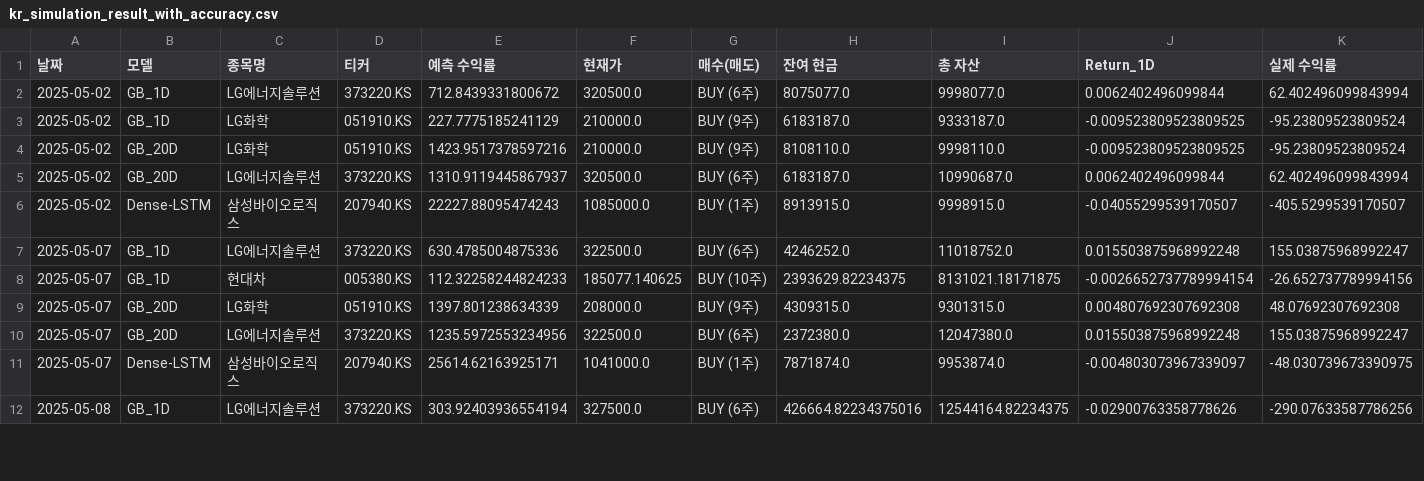
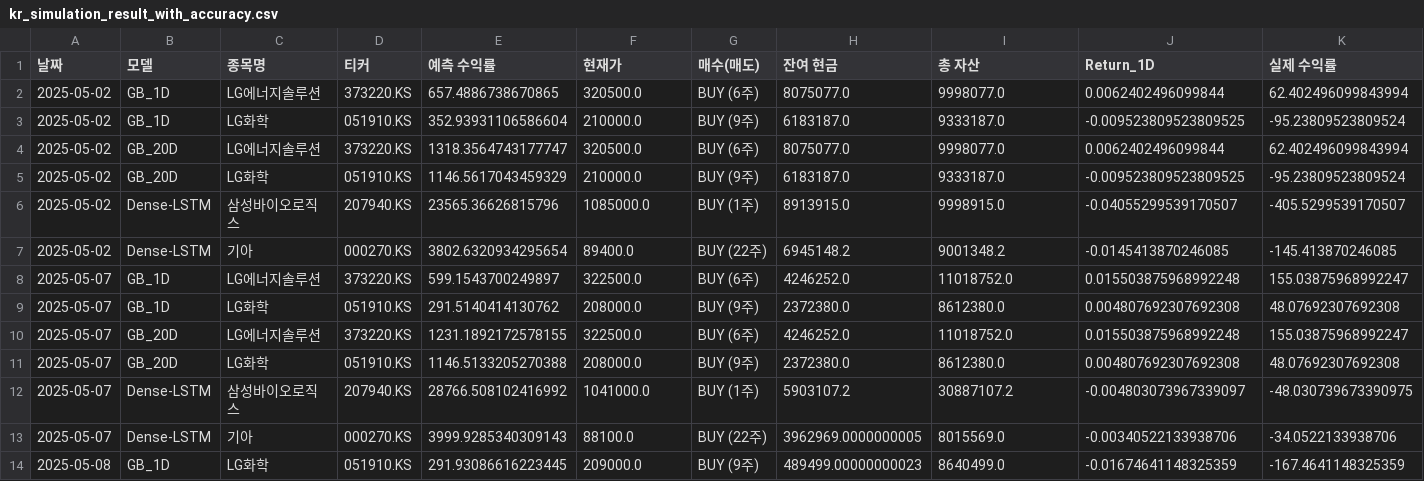
Before and after one commit to chesin1/-stock-ai-kr, a CSV file: data/kr_simulation_result_with_accuracy.csv, drawn as a sheet; only a part is shown; removed rows and columns are numbered as before the commit, all else as after; rows hold the shown columns only; the diff covers the shown part only; the diff names each change by its address in the sheet, - before the commit and + after, or states it on an @@ line.

```diff
--- a/data/kr_simulation_result_with_accuracy.csv
+++ b/data/kr_simulation_result_with_accuracy.csv
-E2 (예측 수익률): 712.8439331800672
+E2 (예측 수익률): 657.4886738670865
-E3 (예측 수익률): 227.7775185241129
+E3 (예측 수익률): 352.93931106586604
-row 4: 2025-05-02 | GB_20D | LG화학 | 051910.KS | 1423.9517378597216 | 210000.0 | BUY (9주) | 8108110.0 | 9998110.0 | -0.009523809523809525 | -95.23809523809524
-E4 (예측 수익률): 1310.9119445867937
+E4 (예측 수익률): 1318.3564743177747
-H4 (잔여 현금): 6183187.0
+H4 (잔여 현금): 8075077.0
-I4 (총 자산): 10990687.0
+I4 (총 자산): 9998077.0
+row 5: 2025-05-02 | GB_20D | LG화학 | 051910.KS | 1146.5617043459329 | 210000.0 | BUY (9주) | 6183187.0 | 9333187.0 | -0.009523809523809525 | -95.23809523809524
-E6 (예측 수익률): 22227.88095474243
+E6 (예측 수익률): 23565.36626815796
+row 7: 2025-05-02 | Dense-LSTM | 기아 | 000270.KS | 3802.6320934295654 | 89400.0 | BUY (22주) | 6945148.2 | 9001348.2 | -0.0145413870246085 | -145.413870246085
-E8 (예측 수익률): 630.4785004875336
+E8 (예측 수익률): 599.1543700249897
-row 8: 2025-05-07 | GB_1D | 현대차 | 005380.KS | 112.32258244824233 | 185077.140625 | BUY (10주) | 2393629.82234375 | 8131021.18171875 | -0.0026652737789994154 | -26.652737789994156
-B9 (모델): GB_20D
+B9 (모델): GB_1D
-E9 (예측 수익률): 1397.801238634339
+E9 (예측 수익률): 291.5140414130762
-H9 (잔여 현금): 4309315.0
+H9 (잔여 현금): 2372380.0
-I9 (총 자산): 9301315.0
+I9 (총 자산): 8612380.0
-E10 (예측 수익률): 1235.5972553234956
+E10 (예측 수익률): 1231.1892172578155
-H10 (잔여 현금): 2372380.0
+H10 (잔여 현금): 4246252.0
-I10 (총 자산): 12047380.0
+I10 (총 자산): 11018752.0
+row 11: 2025-05-07 | GB_20D | LG화학 | 051910.KS | 1146.5133205270388 | 208000.0 | BUY (9주) | 2372380.0 | 8612380.0 | 0.004807692307692308 | 48.07692307692308
-E12 (예측 수익률): 25614.62163925171
+E12 (예측 수익률): 28766.508102416992
-H12 (잔여 현금): 7871874.0
+H12 (잔여 현금): 5903107.2
-I12 (총 자산): 9953874.0
+I12 (총 자산): 30887107.2
+row 13: 2025-05-07 | Dense-LSTM | 기아 | 000270.KS | 3999.9285340309143 | 88100.0 | BUY (22주) | 3962969.0000000005 | 8015569.0 | -0.00340522133938706 | -34.0522133938706
-C14 (종목명): LG에너지솔루션
+C14 (종목명): LG화학
-D14 (티커): 373220.KS
+D14 (티커): 051910.KS
-E14 (예측 수익률): 303.92403936554194
+E14 (예측 수익률): 291.93086616223445
-F14 (현재가): 327500.0
+F14 (현재가): 209000.0
-G14 (매수(매도)): BUY (6주)
+G14 (매수(매도)): BUY (9주)
-H14 (잔여 현금): 426664.82234375016
+H14 (잔여 현금): 489499.00000000023
-I14 (총 자산): 12544164.82234375
+I14 (총 자산): 8640499.0
-J14 (Return_1D): -0.02900763358778626
+J14 (Return_1D): -0.01674641148325359
-K14 (실제 수익률): -290.07633587786256
+K14 (실제 수익률): -167.4641148325359
```
Also changed, not shown: 1 added row, 4 removed rows and 4 edited cells elsewhere in this file, data/gb_1d_portfolio_final.csv, data/gb_20d_portfolio_final.csv, 3 other files.
